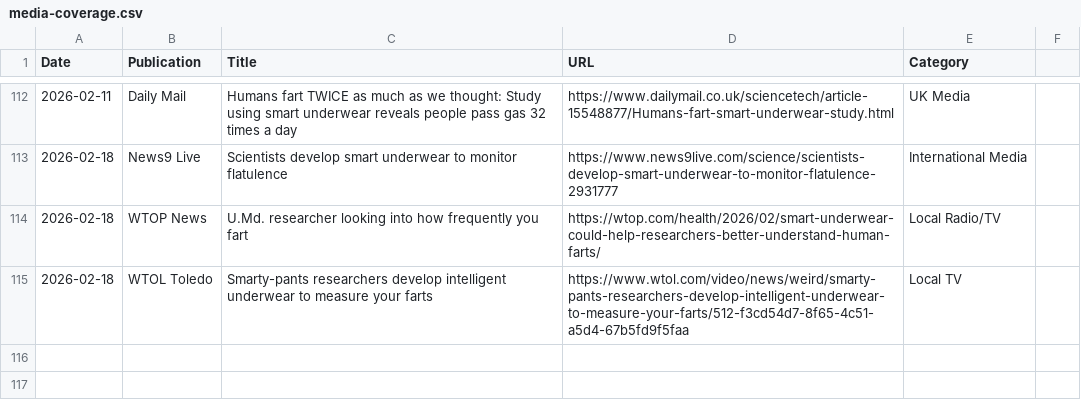
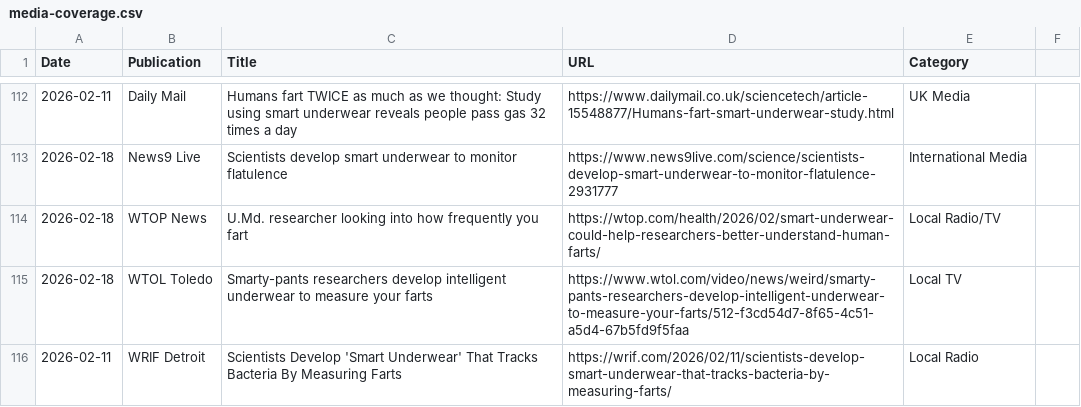
Before and after one commit to brantley-hall/human-flatus-atlas, a CSV file: media-coverage.csv, drawn as a sheet; only a part is shown, gaps mark what is left out.

Commit message:
Add WRIF Detroit as Local Twist with rock radio humor
- Added WRIF Detroit to media-coverage.csv as Local Radio
- Added to local-twists.html with 'men's underwear variety' comedy angle
- Added to interactive map as orange marker (Local Twist)
- Updated counts: 49 total stations, 11 Local Twists
- WRIF brings Detroit rock radio personality to Smart Underwear coverage
- Author: Cort Freeman with fashion commentary twist

```diff
--- a/media-coverage.csv
+++ b/media-coverage.csv
@@ -115 +115,2 @@ Date,Publication,Title,URL,Category
 2026-02-18,WTOL Toledo,Smarty-pants researchers develop intelligent underwear to measure your farts,https://www.wtol.com/video/news/weird/smarty-pants-researchers-develop-intelligent-underwear-to-measure-your-farts/512-f3cd54d7-8f65-4c51-a5d4-67b5fd9f5faa,Local TV
+2026-02-11,WRIF Detroit,Scientists Develop 'Smart Underwear' That Tracks Bacteria By Measuring Farts,https://wrif.com/2026/02/11/scientists-develop-smart-underwear-that-tracks-bacteria-by-measuring-farts/,Local Radio
```
Also changed, not shown: 3 other files.
